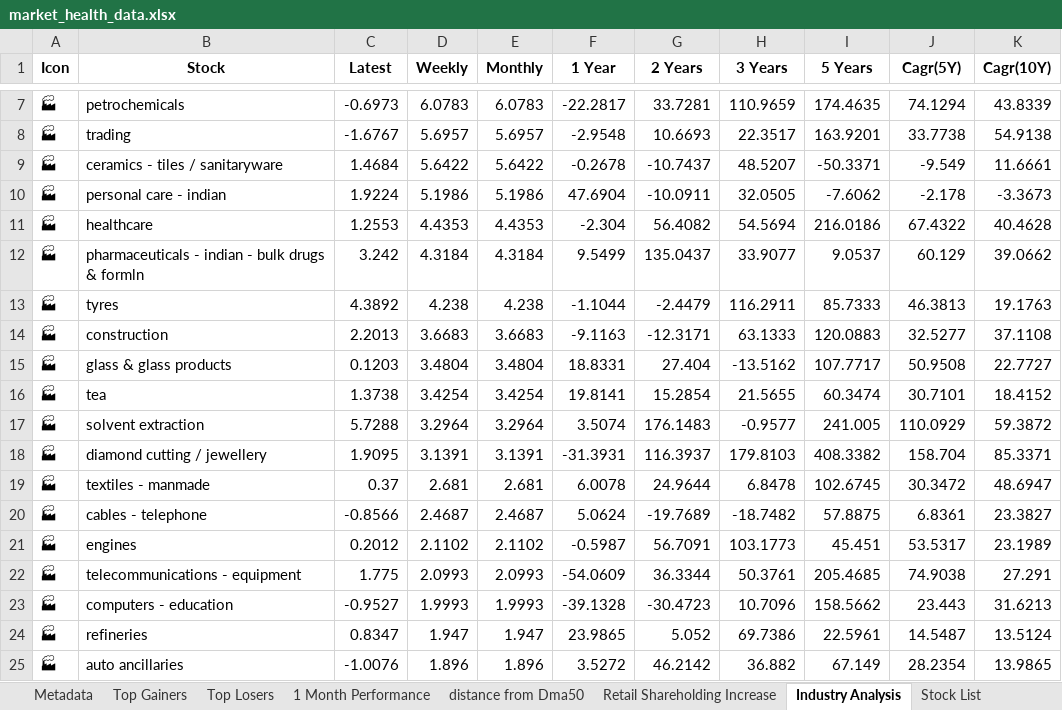
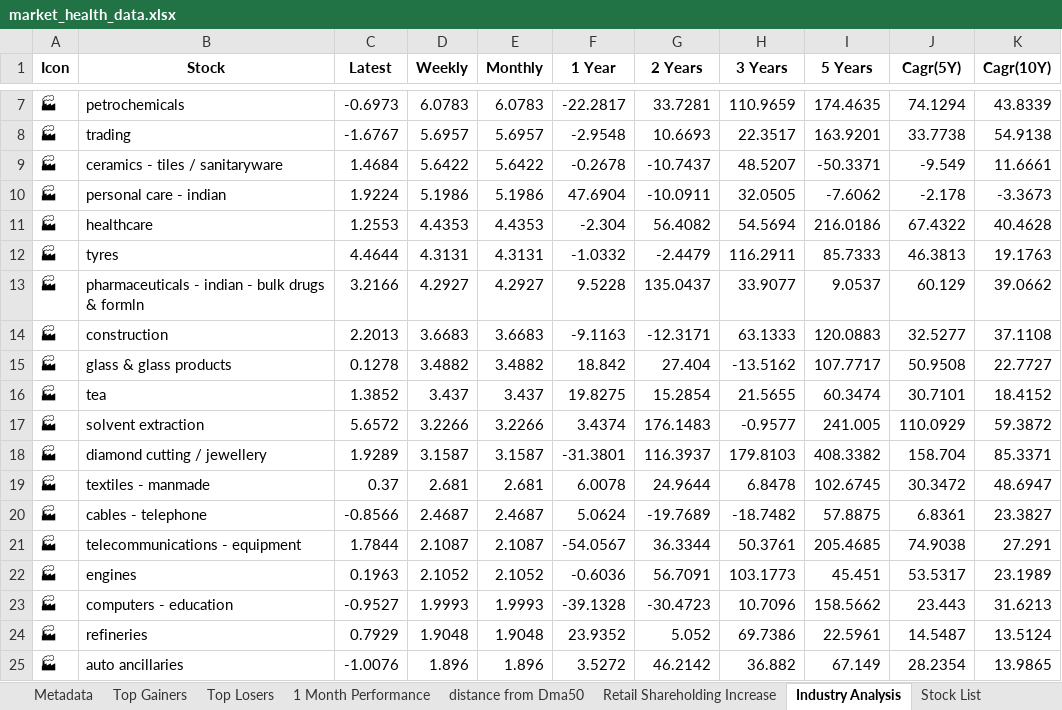
Before and after one commit to twyvernss/market-health-data, an Excel workbook: market_health_data.xlsx, sheet Industry Analysis, drawn as a sheet; only a part is shown, gaps mark what is left out; values as stored, in another font and other column widths than the file's, no borders; removed rows and columns are numbered as before the commit, all else as after; the diff covers the shown part only; the diff names each change by its address in the sheet, - before the commit and + after, or states it on an @@ line.

```diff
--- a/market_health_data.xlsx (sheet Industry Analysis)
+++ b/market_health_data.xlsx (sheet Industry Analysis)
-row 12: 🏭 | pharmaceuticals - indian - bulk drugs & formln | 3.242 | 4.3184 | 4.3184 | 9.5499 | 135.0437 | 33.9077 | 9.0537 | 60.129 | 39.0662
-C12 (Latest): 4.3892
+C12 (Latest): 4.4644
-D12 (Weekly): 4.238
+D12 (Weekly): 4.3131
-E12 (Monthly): 4.238
+E12 (Monthly): 4.3131
-F12 (1 Year): -1.1044
+F12 (1 Year): -1.0332
+row 13: 🏭 | pharmaceuticals - indian - bulk drugs & formln | 3.2166 | 4.2927 | 4.2927 | 9.5228 | 135.0437 | 33.9077 | 9.0537 | 60.129 | 39.0662
-C15 (Latest): 0.1203
+C15 (Latest): 0.1278
-D15 (Weekly): 3.4804
+D15 (Weekly): 3.4882
-E15 (Monthly): 3.4804
+E15 (Monthly): 3.4882
-F15 (1 Year): 18.8331
+F15 (1 Year): 18.842
-C16 (Latest): 1.3738
+C16 (Latest): 1.3852
-D16 (Weekly): 3.4254
+D16 (Weekly): 3.437
-E16 (Monthly): 3.4254
+E16 (Monthly): 3.437
-F16 (1 Year): 19.8141
+F16 (1 Year): 19.8275
-C17 (Latest): 5.7288
+C17 (Latest): 5.6572
-D17 (Weekly): 3.2964
+D17 (Weekly): 3.2266
-E17 (Monthly): 3.2964
+E17 (Monthly): 3.2266
-F17 (1 Year): 3.5074
+F17 (1 Year): 3.4374
-C18 (Latest): 1.9095
+C18 (Latest): 1.9289
-D18 (Weekly): 3.1391
+D18 (Weekly): 3.1587
-E18 (Monthly): 3.1391
+E18 (Monthly): 3.1587
-F18 (1 Year): -31.3931
+F18 (1 Year): -31.3801
-row 21: 🏭 | engines | 0.2012 | 2.1102 | 2.1102 | -0.5987 | 56.7091 | 103.1773 | 45.451 | 53.5317 | 23.1989
-C21 (Latest): 1.775
+C21 (Latest): 1.7844
-D21 (Weekly): 2.0993
+D21 (Weekly): 2.1087
-E21 (Monthly): 2.0993
+E21 (Monthly): 2.1087
-F21 (1 Year): -54.0609
+F21 (1 Year): -54.0567
+row 22: 🏭 | engines | 0.1963 | 2.1052 | 2.1052 | -0.6036 | 56.7091 | 103.1773 | 45.451 | 53.5317 | 23.1989
-C24 (Latest): 0.8347
+C24 (Latest): 0.7929
-D24 (Weekly): 1.947
+D24 (Weekly): 1.9048
-E24 (Monthly): 1.947
+E24 (Monthly): 1.9048
-F24 (1 Year): 23.9865
+F24 (1 Year): 23.9352
```
Also changed, not shown: 13 added rows, 13 removed rows and 80 edited cells elsewhere in this sheet, sheet Top Losers, sheet Top Gainers, sheet 2 Week Return, sheet 1 Month Performance, sheet Stock List, sheet 1 Year Return, 2 more sheets.
